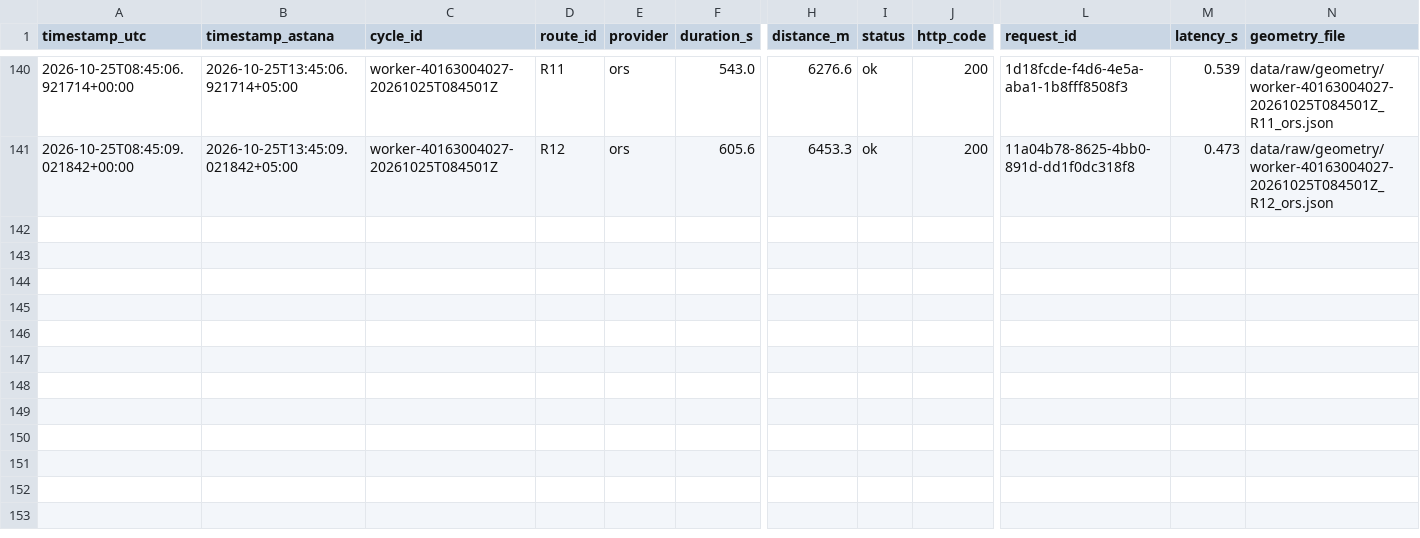
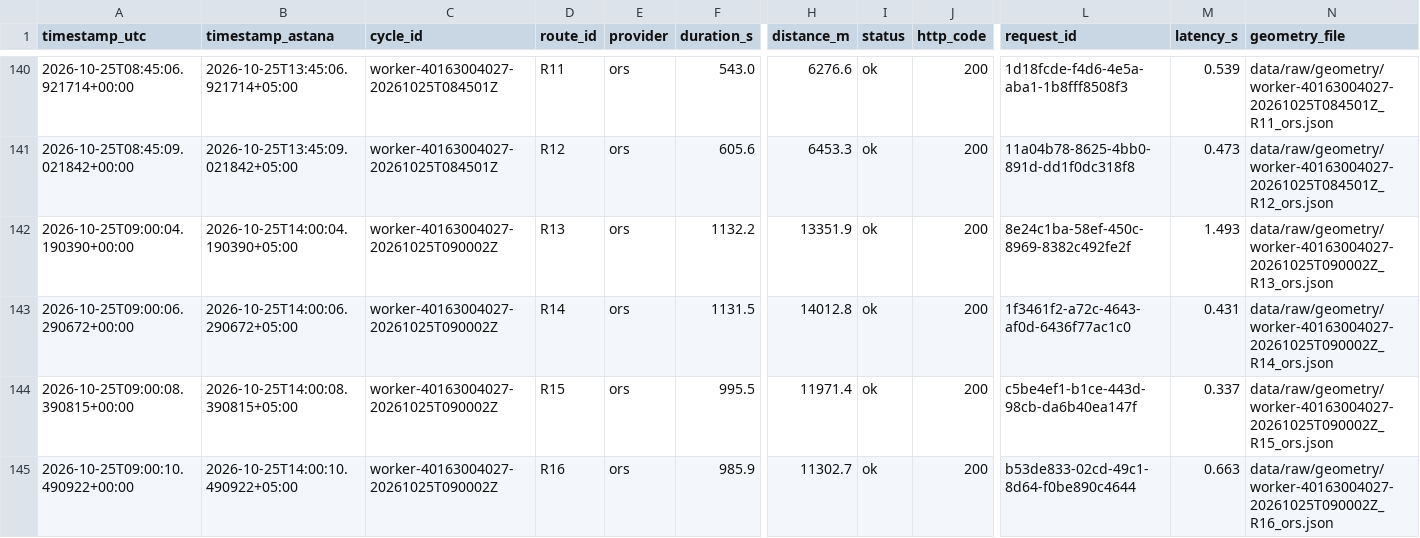
Before and after one commit to SuperFlyTK/rmt-a3-travel-time-astana, a CSV file: data/raw/2026-10-25.csv, drawn as a sheet; only a part is shown, gaps mark what is left out; rows hold the shown columns only; the diff names each change by its address in the sheet, - before the commit and + after, or states it on an @@ line.

```diff
--- a/data/raw/2026-10-25.csv
+++ b/data/raw/2026-10-25.csv
+row 142: 2026-10-25T09:00:04.190390+00:00 | 2026-10-25T14:00:04.190390+05:00 | worker-40163004027-20261025T090002Z | R13 | ors | 1132.2 | 13351.9 | ok | 200 | 8e24c1ba-58ef-450c-8969-8382c492fe2f | 1.493 | data/raw/geometry/worker-40163004027-20261025T090002Z_R13_ors.json
+row 143: 2026-10-25T09:00:06.290672+00:00 | 2026-10-25T14:00:06.290672+05:00 | worker-40163004027-20261025T090002Z | R14 | ors | 1131.5 | 14012.8 | ok | 200 | 1f3461f2-a72c-4643-af0d-6436f77ac1c0 | 0.431 | data/raw/geometry/worker-40163004027-20261025T090002Z_R14_ors.json
+row 144: 2026-10-25T09:00:08.390815+00:00 | 2026-10-25T14:00:08.390815+05:00 | worker-40163004027-20261025T090002Z | R15 | ors | 995.5 | 11971.4 | ok | 200 | c5be4ef1-b1ce-443d-98cb-da6b40ea147f | 0.337 | data/raw/geometry/worker-40163004027-20261025T090002Z_R15_ors.json
+row 145: 2026-10-25T09:00:10.490922+00:00 | 2026-10-25T14:00:10.490922+05:00 | worker-40163004027-20261025T090002Z | R16 | ors | 985.9 | 11302.7 | ok | 200 | b53de833-02cd-49c1-8d64-f0be890c4644 | 0.663 | data/raw/geometry/worker-40163004027-20261025T090002Z_R16_ors.json
```
Also changed, not shown: 10 other files.
